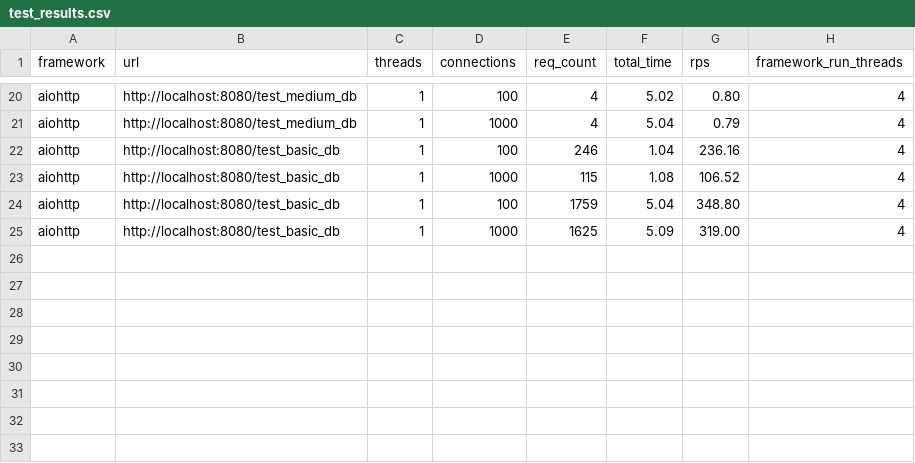
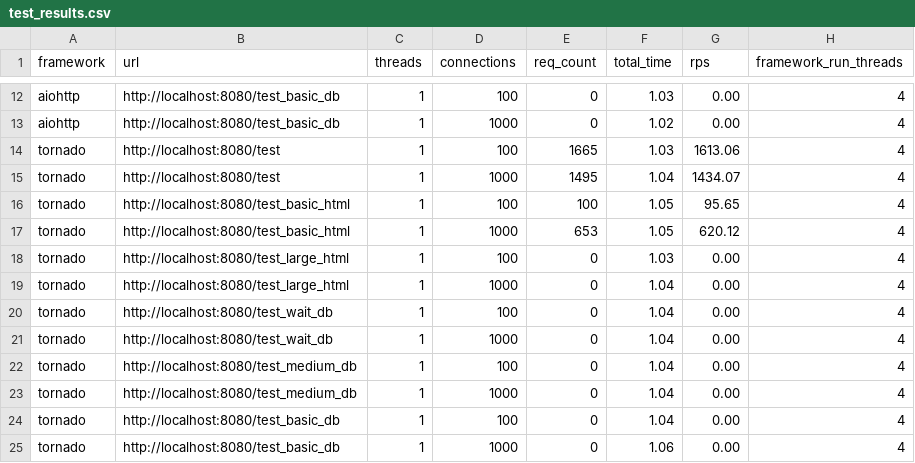
Before and after one commit to mist-leet/graduate_work_python_web_framework_comparing, a CSV file: test_results.csv, drawn as a sheet; only a part is shown, gaps mark what is left out; removed rows and columns are numbered as before the commit, all else as after; the diff covers the shown part only; the diff names each change by its address in the sheet, - before the commit and + after, or states it on an @@ line.

```diff
--- a/test_results.csv
+++ b/test_results.csv
-B12:B13 (url): http://localhost:8080/test_medium_db
+B12:B13 (url): http://localhost:8080/test_basic_db
-E12:E13 (req_count): 4
+E12:E13 (req_count): 0
-F12 (total_time): 5.02
+F12 (total_time): 1.03
-G12 (rps): 0.80
+G12 (rps): 0.00
-F13 (total_time): 5.04
+F13 (total_time): 1.02
-G13 (rps): 0.79
+G13 (rps): 0.00
+row 14: tornado | http://localhost:8080/test | 1 | 100 | 1665 | 1.03 | 1613.06 | 4
+row 15: tornado | http://localhost:8080/test | 1 | 1000 | 1495 | 1.04 | 1434.07 | 4
+row 16: tornado | http://localhost:8080/test_basic_html | 1 | 100 | 100 | 1.05 | 95.65 | 4
+row 17: tornado | http://localhost:8080/test_basic_html | 1 | 1000 | 653 | 1.05 | 620.12 | 4
+row 18: tornado | http://localhost:8080/test_large_html | 1 | 100 | 0 | 1.03 | 0.00 | 4
+row 19: tornado | http://localhost:8080/test_large_html | 1 | 1000 | 0 | 1.04 | 0.00 | 4
+row 20: tornado | http://localhost:8080/test_wait_db | 1 | 100 | 0 | 1.04 | 0.00 | 4
+row 21: tornado | http://localhost:8080/test_wait_db | 1 | 1000 | 0 | 1.04 | 0.00 | 4
+row 22: tornado | http://localhost:8080/test_medium_db | 1 | 100 | 0 | 1.04 | 0.00 | 4
+row 23: tornado | http://localhost:8080/test_medium_db | 1 | 1000 | 0 | 1.04 | 0.00 | 4
-A24:A25 (framework): aiohttp
+A24:A25 (framework): tornado
-E24 (req_count): 246
+E24 (req_count): 0
-G24 (rps): 236.16
+G24 (rps): 0.00
-E25 (req_count): 115
+E25 (req_count): 0
-F25 (total_time): 1.08
+F25 (total_time): 1.06
-G25 (rps): 106.52
+G25 (rps): 0.00
-row 24: aiohttp | http://localhost:8080/test_basic_db | 1 | 100 | 1759 | 5.04 | 348.80 | 4
-row 25: aiohttp | http://localhost:8080/test_basic_db | 1 | 1000 | 1625 | 5.09 | 319.00 | 4
```
Also changed, not shown: 8 removed rows and 23 edited cells elsewhere in this file, 7 other files.
